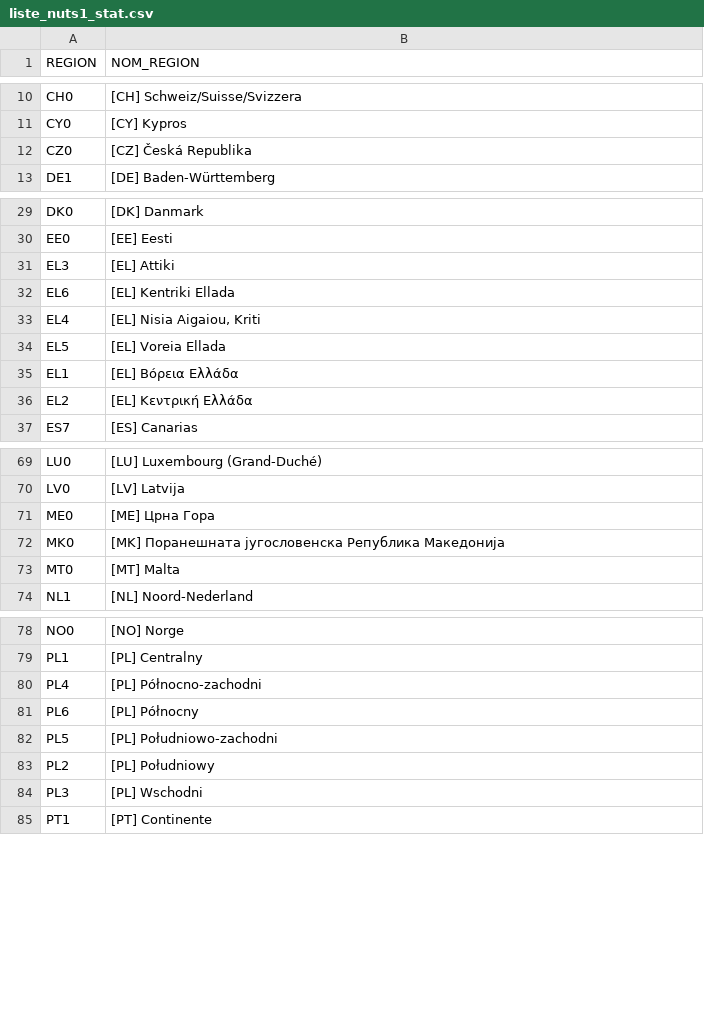
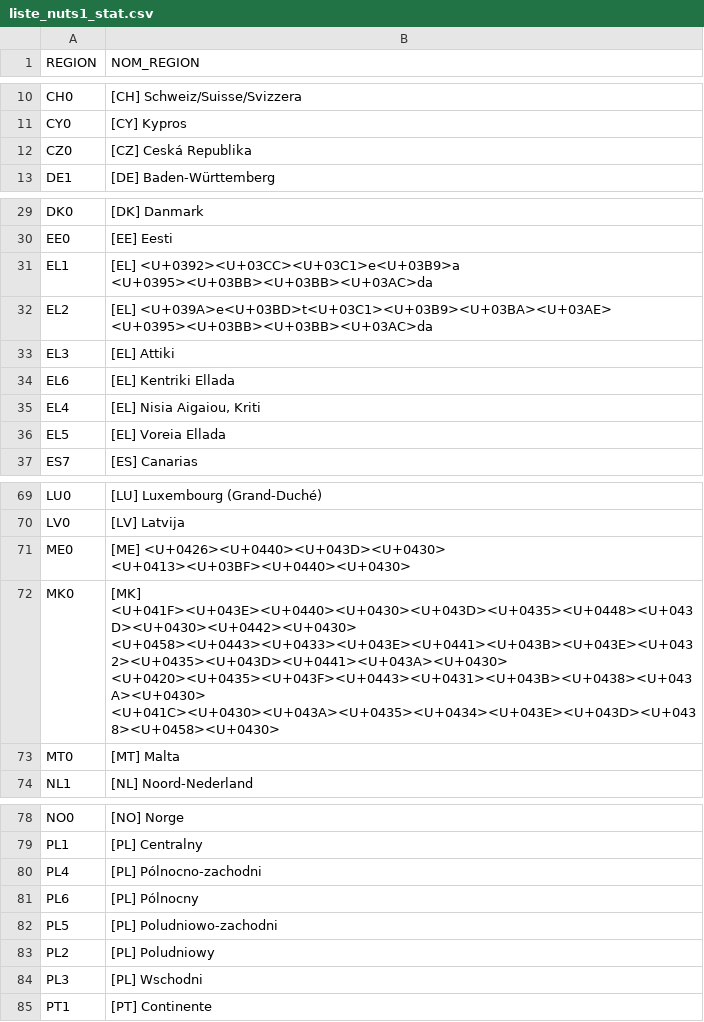
Before and after one commit to Psqrt/stage_crem, a CSV file: data/finaux/liste_nuts1_stat.csv, drawn as a sheet; only a part is shown, gaps mark what is left out.

```diff
--- a/data/finaux/liste_nuts1_stat.csv
+++ b/data/finaux/liste_nuts1_stat.csv
@@ -11,3 +11,3 @@
 "CY0","[CY] Kypros"
-"CZ0","[CZ] Česká Republika"
+"CZ0","[CZ] Ceská Republika"
 "DE1","[DE] Baden-Württemberg"
@@ -30,2 +30,4 @@
 "EE0","[EE] Eesti"
+"EL1","[EL] <U+0392><U+03CC><U+03C1>e<U+03B9>a <U+0395><U+03BB><U+03BB><U+03AC>da"
+"EL2","[EL] <U+039A>e<U+03BD>t<U+03C1><U+03B9><U+03BA><U+03AE> <U+0395><U+03BB><U+03BB><U+03AC>da"
 "EL3","[EL] Attiki"
@@ -34,4 +36,2 @@
 "EL5","[EL] Voreia Ellada"
-"EL1","[EL] Βόρεια Ελλάδα"
-"EL2","[EL] Κεντρική Ελλάδα"
 "ES7","[ES] Canarias"
@@ -70,4 +70,4 @@
 "LV0","[LV] Latvija"
-"ME0","[ME] Црна Гοра"
-"MK0","[MK] Поранешната југословенска Република Македонија"
+"ME0","[ME] <U+0426><U+0440><U+043D><U+0430> <U+0413><U+03BF><U+0440><U+0430>"
+"MK0","[MK] <U+041F><U+043E><U+0440><U+0430><U+043D><U+0435><U+0448><U+043D><U+0430><U+0442><U+0430> <U+0458><U+0443><U+0433><U+043E><U+0441><U+043B><U+043E><U+0432><U+0435><U+043D><U+0441><U+043A><U+0430> <U+0420><U+0435><U+043F><U+0443><U+0431><U+043B><U+0438><U+043A><U+0430> <U+041C><U+0430><U+043A><U+0435><U+0434><U+043E><U+043D><U+0438><U+0458><U+0430>"
 "MT0","[MT] Malta"
@@ -79,6 +79,6 @@
 "PL1","[PL] Centralny"
-"PL4","[PL] Północno-zachodni"
-"PL6","[PL] Północny"
-"PL5","[PL] Południowo-zachodni"
-"PL2","[PL] Południowy"
+"PL4","[PL] Pólnocno-zachodni"
+"PL6","[PL] Pólnocny"
+"PL5","[PL] Poludniowo-zachodni"
+"PL2","[PL] Poludniowy"
 "PL3","[PL] Wschodni"
```
Also changed, not shown: data/finaux/donnees_carte_eu28.csv, data/finaux/liste_nuts0_stat.csv, 12 other files.
